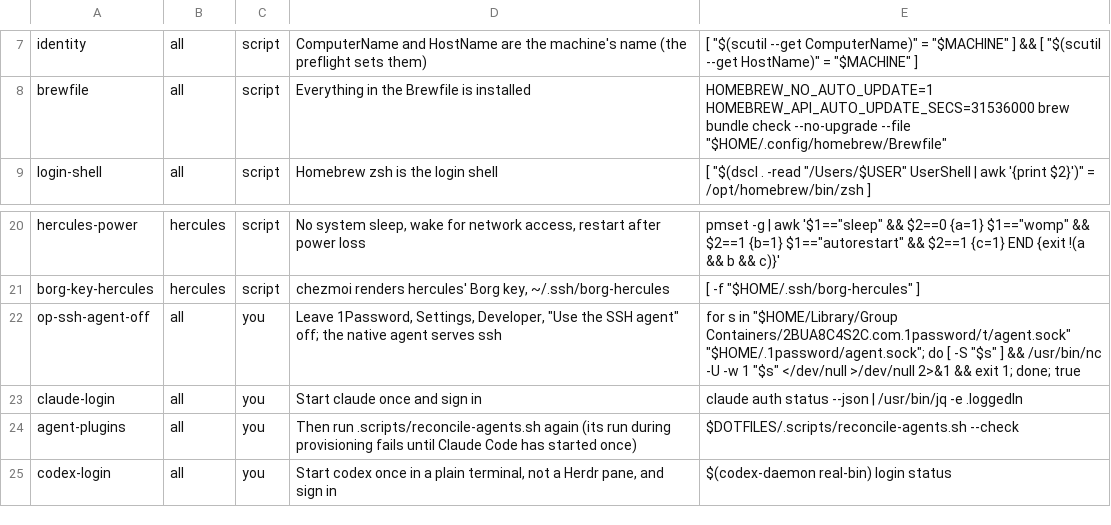
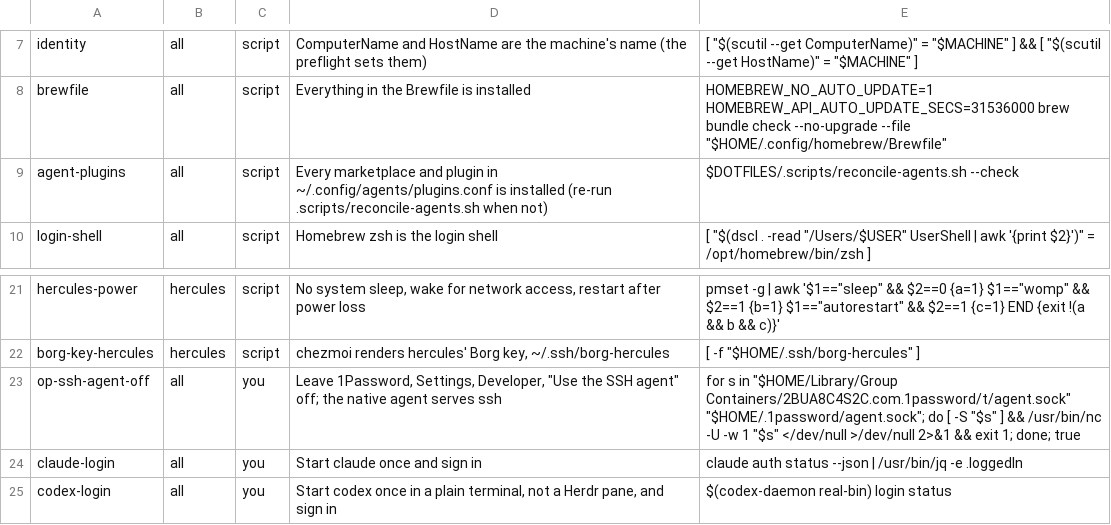
Before and after one commit to michaelrigart/dotfiles, a TSV file: .scripts/machine-checklist.tsv, drawn as a sheet; only a part is shown, gaps mark what is left out.

Commit message:
Declare Claude Code's official marketplace so provisioning installs its plugins
A fresh Claude Code lists no marketplace, not even claude-plugins-official,
until one is added, so step 9's reconcile could install none of the official
plugins, and starting Claude Code first was never shown to add it. Declaring
it is a no-op where it is already listed. agent-plugins becomes a script row.

Bug-introduced-by: d42631abf71cf284b22f5ec62015ba644d6f3224

```diff
--- a/.scripts/machine-checklist.tsv
+++ b/.scripts/machine-checklist.tsv
@@ -8,2 +8,3 @@ identity	all	script	ComputerName and HostName are the machine's name (the prefli
 brewfile	all	script	Everything in the Brewfile is installed	HOMEBREW_NO_AUTO_UPDATE=1 HOMEBREW_API_AUTO_UPDATE_SECS=31536000 brew bundle check --no-upgrade --file "$HOME/.config/homebrew/Brewfile"
+agent-plugins	all	script	Every marketplace and plugin in ~/.config/agents/plugins.conf is installed (re-run .scripts/reconcile-agents.sh when not)	"$DOTFILES/.scripts/reconcile-agents.sh" --check
 login-shell	all	script	Homebrew zsh is the login shell	[ "$(dscl . -read "/Users/$USER" UserShell | awk '{print $2}')" = /opt/homebrew/bin/zsh ]
@@ -23,3 +24,2 @@ op-ssh-agent-off	all	you	Leave 1Password, Settings, Developer, "Use the SSH agen
 claude-login	all	you	Start claude once and sign in	claude auth status --json | /usr/bin/jq -e .loggedIn
-agent-plugins	all	you	Then run .scripts/reconcile-agents.sh again (its run during provisioning fails until Claude Code has started once)	"$DOTFILES/.scripts/reconcile-agents.sh" --check
 codex-login	all	you	Start codex once in a plain terminal, not a Herdr pane, and sign in	"$(codex-daemon real-bin)" login status
```
Also changed, not shown: 4 other files.
